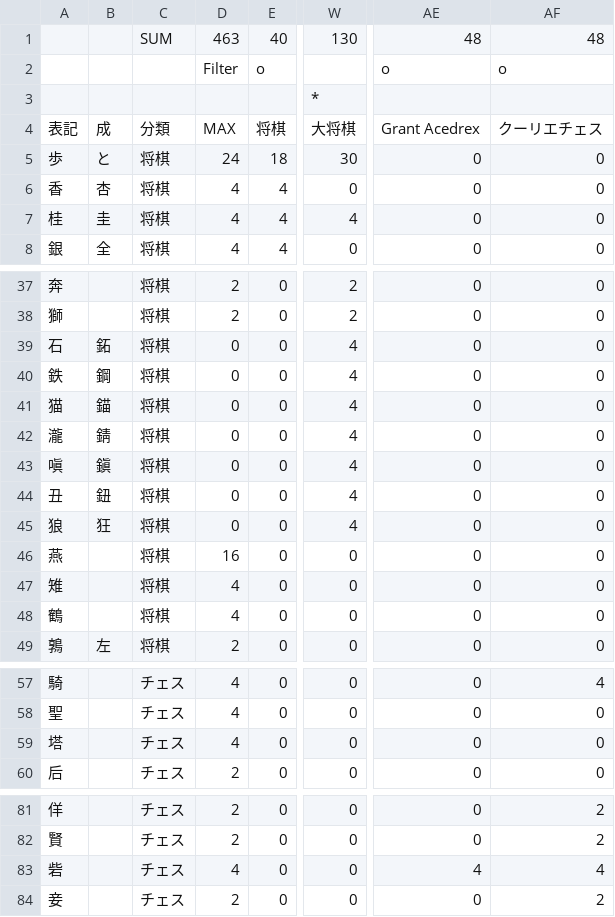
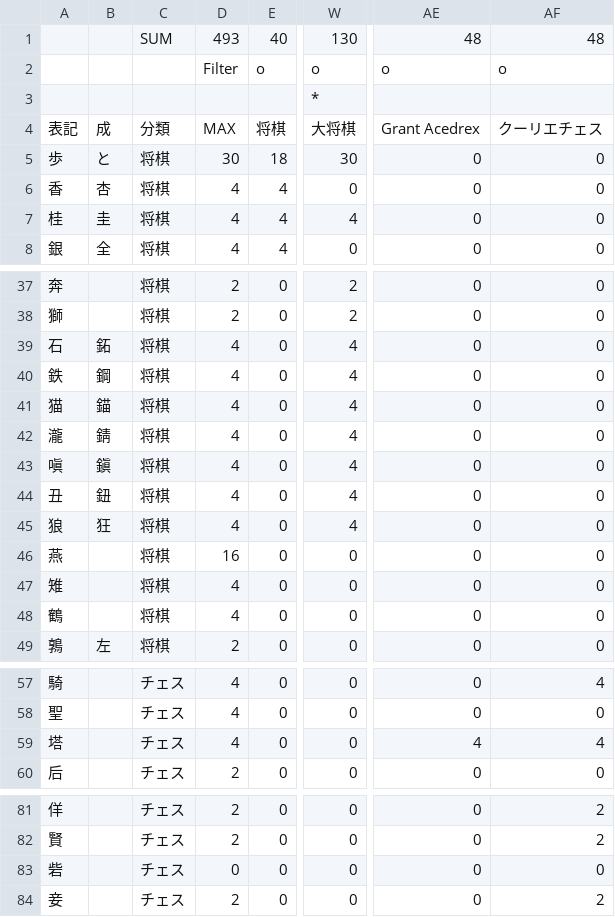
Before and after one commit to yosgspec/ShogiCross, a CSV file: work/paperPieceCount.csv, drawn as a sheet; only a part is shown, gaps mark what is left out; the diff names each change by its address in the sheet, - before the commit and + after, or states it on an @@ line.

```diff
--- a/work/paperPieceCount.csv
+++ b/work/paperPieceCount.csv
-D1: 463
+D1: 493
-W2: (empty)
+W2: o
-D5: 24
+D5: 30
-D39:D45: 0
+D39:D45: 4
-AE59: 0
+AE59: 4
-AF59: 0
+AF59: 4
-D83: 4
+D83: 0
-AE83: 4
+AE83: 0
-AF83: 4
+AF83: 0
```
Also changed, not shown: 4 other files.
